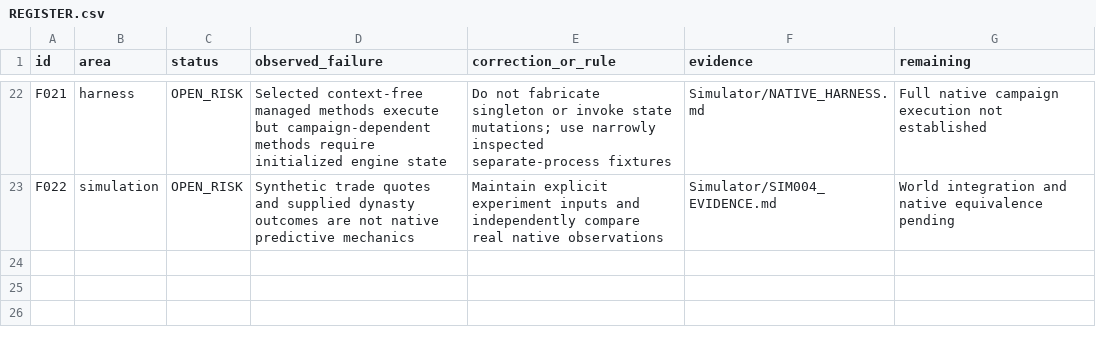
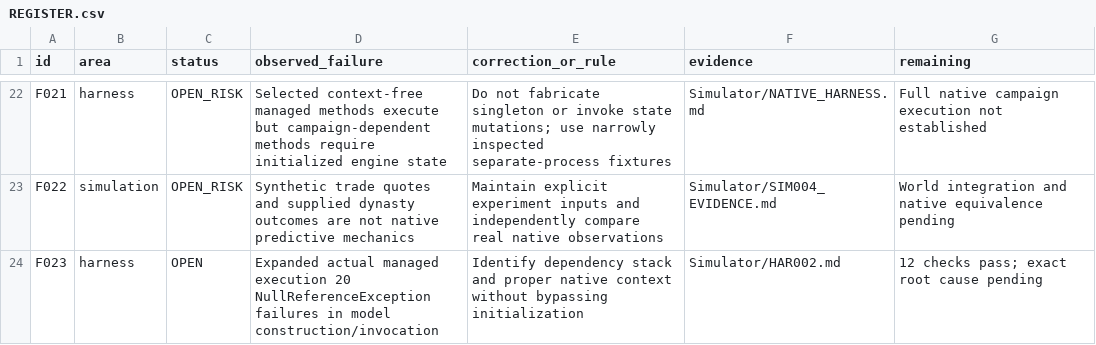
Before and after one commit to andreivonmariano-dotcom/BANNERLORD, a CSV file: ResearchLab/Failures/REGISTER.csv, drawn as a sheet; only a part is shown, gaps mark what is left out; the diff names each change by its address in the sheet, - before the commit and + after, or states it on an @@ line.

```diff
--- a/ResearchLab/Failures/REGISTER.csv
+++ b/ResearchLab/Failures/REGISTER.csv
+row 24: F023 | harness | OPEN | Expanded actual managed execution 20 NullReferenceException failures in model construction/invocation | Identify dependency stack and proper native context without bypassing initialization | Simulator/HAR002.md | 12 checks pass; exact root cause pending
```
Also changed, not shown: ResearchLab/CATALOG.csv, ResearchLab/EXPERIMENT_MATRIX.csv, 7 other files.
